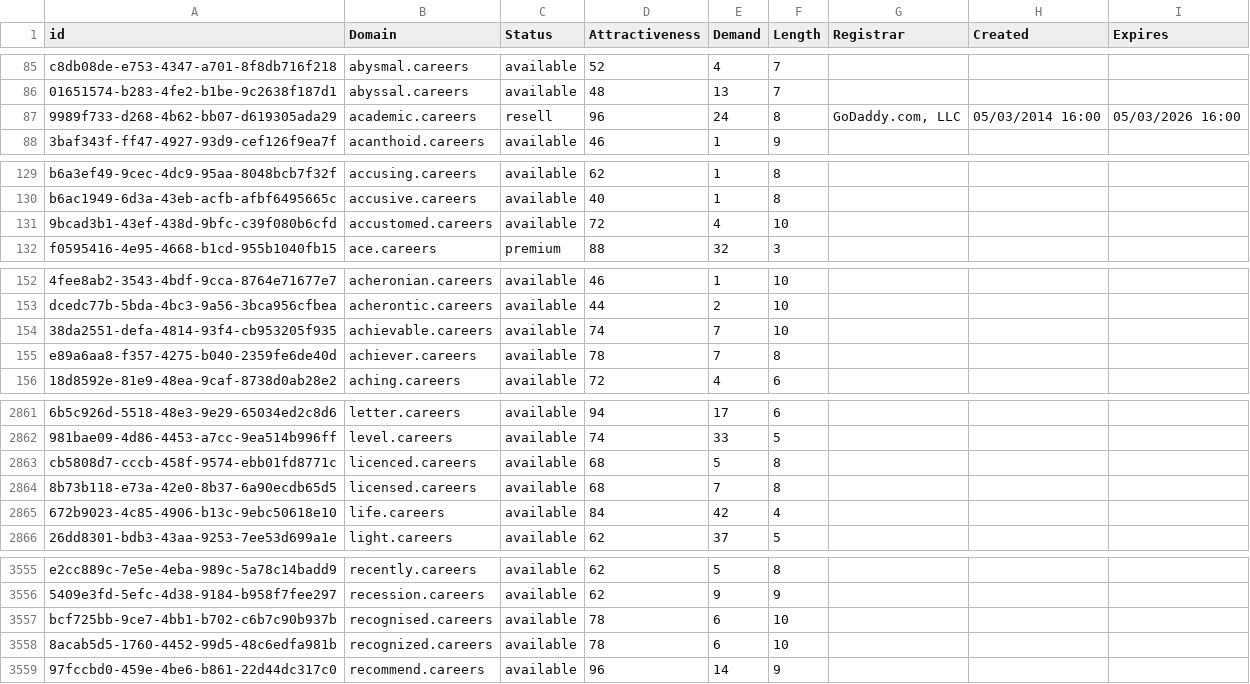
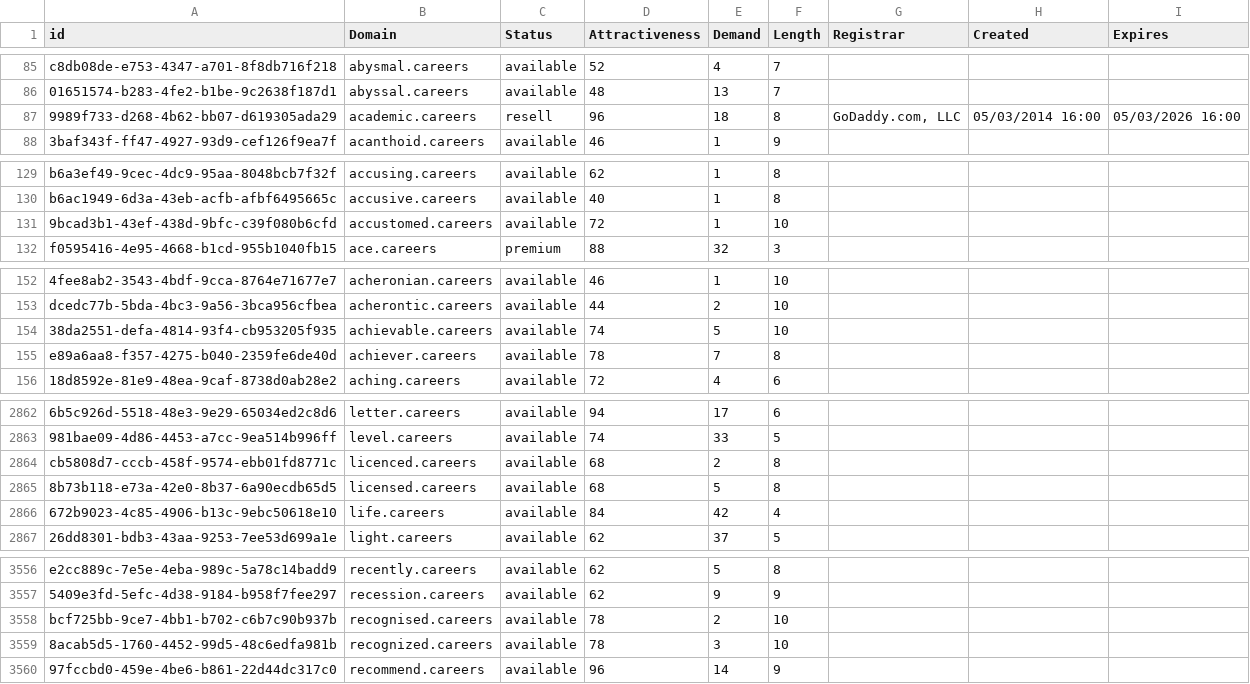
Before and after one commit to UniqueDomains/careers-oneword-domains, a CSV file: careers.csv, drawn as a sheet; only a part is shown, gaps mark what is left out; addresses are those after the commit; the diff covers the shown part only; the diff names each change by its address in the sheet, - before the commit and + after, or states it on an @@ line.

```diff
--- a/careers.csv
+++ b/careers.csv
-E87 (Demand): 24
+E87 (Demand): 18
-E131 (Demand): 4
+E131 (Demand): 1
-E154 (Demand): 7
+E154 (Demand): 5
-E2864 (Demand): 5
+E2864 (Demand): 2
-E2865 (Demand): 7
+E2865 (Demand): 5
-E3558 (Demand): 6
+E3558 (Demand): 2
-E3559 (Demand): 6
+E3559 (Demand): 3
```
Also changed, not shown: 1 added row and 38 edited cells elsewhere in this file, 2 other files.
